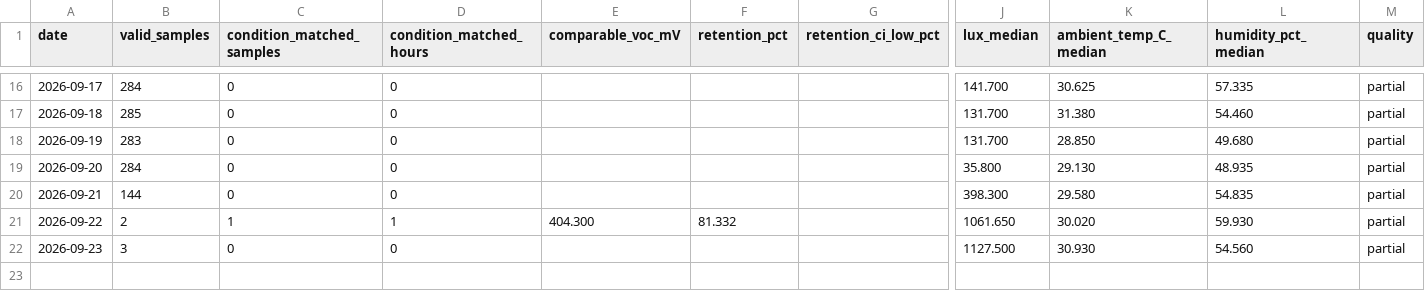
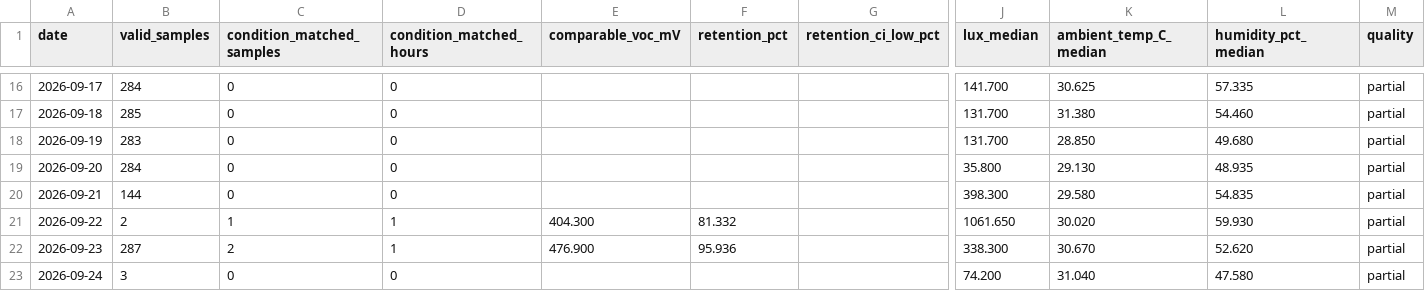
Before and after one commit to weiweiweiopen/solar-oracle-walkman, a CSV file: site/data/green_proofs_are_not_always_about_tax_write-offs_1/daily.csv, drawn as a sheet; only a part is shown, gaps mark what is left out; rows hold the shown columns only; the diff names each change by its address in the sheet, - before the commit and + after, or states it on an @@ line.

Commit message:
data: update DSSC snapshot 2026-09-24

```diff
--- a/site/data/green_proofs_are_not_always_about_tax_write-offs_1/daily.csv
+++ b/site/data/green_proofs_are_not_always_about_tax_write-offs_1/daily.csv
-B22 (valid_samples): 3
+B22 (valid_samples): 287
-C22 (condition_matched_samples): 0
+C22 (condition_matched_samples): 2
-D22 (condition_matched_hours): 0
+D22 (condition_matched_hours): 1
-E22 (comparable_voc_mV): (empty)
+E22 (comparable_voc_mV): 476.900
-F22 (retention_pct): (empty)
+F22 (retention_pct): 95.936
-J22 (lux_median): 1127.500
+J22 (lux_median): 338.300
-K22 (ambient_temp_C_median): 30.930
+K22 (ambient_temp_C_median): 30.670
-L22 (humidity_pct_median): 54.560
+L22 (humidity_pct_median): 52.620
+row 23: 2026-09-24 | 3 | 0 | 0 |  |  |  | 74.200 | 31.040 | 47.580 | partial
```
Also changed, not shown: 2 other files.
